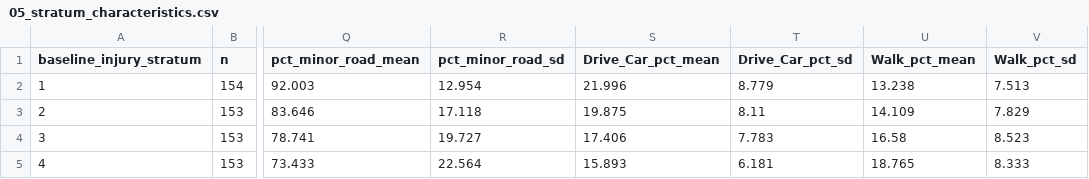
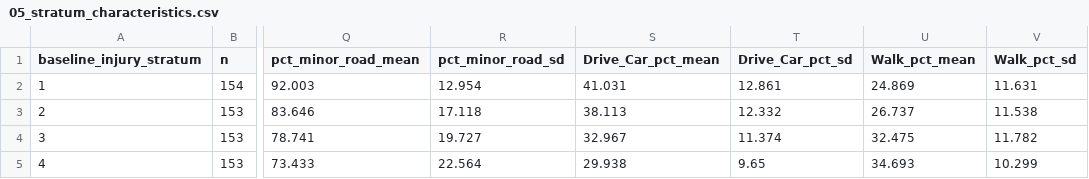
Before and after one commit to ahmadmkhatib/stat19-os-road-linkage, a CSV file: output/diagnostics/pooled/05_stratum_characteristics.csv, drawn as a sheet; only a part is shown, gaps mark what is left out; the diff names each change by its address in the sheet, - before the commit and + after, or states it on an @@ line.

```diff
--- a/output/diagnostics/pooled/05_stratum_characteristics.csv
+++ b/output/diagnostics/pooled/05_stratum_characteristics.csv
-S2 (Drive_Car_pct_mean): 21.996
+S2 (Drive_Car_pct_mean): 41.031
-T2 (Drive_Car_pct_sd): 8.779
+T2 (Drive_Car_pct_sd): 12.861
-U2 (Walk_pct_mean): 13.238
+U2 (Walk_pct_mean): 24.869
-V2 (Walk_pct_sd): 7.513
+V2 (Walk_pct_sd): 11.631
-S3 (Drive_Car_pct_mean): 19.875
+S3 (Drive_Car_pct_mean): 38.113
-T3 (Drive_Car_pct_sd): 8.11
+T3 (Drive_Car_pct_sd): 12.332
-U3 (Walk_pct_mean): 14.109
+U3 (Walk_pct_mean): 26.737
-V3 (Walk_pct_sd): 7.829
+V3 (Walk_pct_sd): 11.538
-S4 (Drive_Car_pct_mean): 17.406
+S4 (Drive_Car_pct_mean): 32.967
-T4 (Drive_Car_pct_sd): 7.783
+T4 (Drive_Car_pct_sd): 11.374
-U4 (Walk_pct_mean): 16.58
+U4 (Walk_pct_mean): 32.475
-V4 (Walk_pct_sd): 8.523
+V4 (Walk_pct_sd): 11.782
-S5 (Drive_Car_pct_mean): 15.893
+S5 (Drive_Car_pct_mean): 29.938
-T5 (Drive_Car_pct_sd): 6.181
+T5 (Drive_Car_pct_sd): 9.65
-U5 (Walk_pct_mean): 18.765
+U5 (Walk_pct_mean): 34.693
-V5 (Walk_pct_sd): 8.333
+V5 (Walk_pct_sd): 10.299
```
Also changed, not shown: output/diagnostics/pooled/01_descriptive_table.csv, output/diagnostics/pooled/02_smd_stage1.csv, 41 other files.
